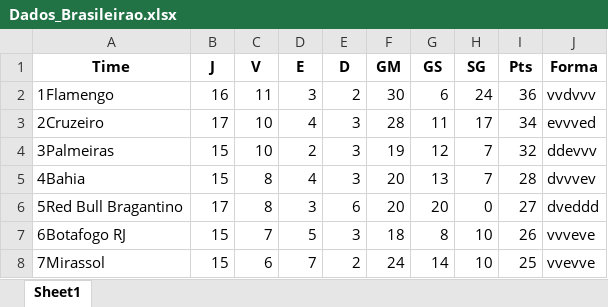
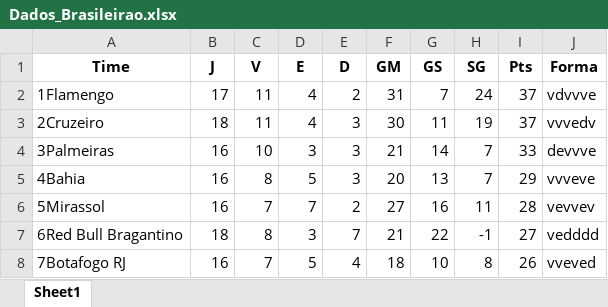
Before and after one commit to Wenes11/Projeto-FutScore-Analytics, an Excel workbook: data/Dados_Brasileirao.xlsx, sheet Sheet1, drawn as a sheet; only a part is shown; values as stored, in another font and other column widths than the file's, no borders; removed rows and columns are numbered as before the commit, all else as after; the diff covers the shown part only; the diff names each change by its address in the sheet, - before the commit and + after, or states it on an @@ line.

```diff
--- a/data/Dados_Brasileirao.xlsx (sheet Sheet1)
+++ b/data/Dados_Brasileirao.xlsx (sheet Sheet1)
-B2 (J): 16
+B2 (J): 17
-D2 (E): 3
+D2 (E): 4
-F2 (GM): 30
+F2 (GM): 31
-G2 (GS): 6
+G2 (GS): 7
-I2 (Pts): 36
+I2 (Pts): 37
-J2 (Forma): vvdvvv
+J2 (Forma): vdvvve
-B3 (J): 17
+B3 (J): 18
-C3 (V): 10
+C3 (V): 11
-F3 (GM): 28
+F3 (GM): 30
-H3 (SG): 17
+H3 (SG): 19
-I3 (Pts): 34
+I3 (Pts): 37
-J3 (Forma): evvved
+J3 (Forma): vvvedv
-B4:B5 (J): 15
+B4:B5 (J): 16
-D4 (E): 2
+D4 (E): 3
-F4 (GM): 19
+F4 (GM): 21
-G4 (GS): 12
+G4 (GS): 14
-I4 (Pts): 32
+I4 (Pts): 33
-J4 (Forma): ddevvv
+J4 (Forma): devvve
-D5 (E): 4
+D5 (E): 5
-I5 (Pts): 28
+I5 (Pts): 29
-J5 (Forma): dvvvev
+J5 (Forma): vvveve
-row 6: 5Red Bull Bragantino | 17 | 8 | 3 | 6 | 20 | 20 | 0 | 27 | dveddd
+row 6: 5Mirassol | 16 | 7 | 7 | 2 | 27 | 16 | 11 | 28 | vevvev
+row 7: 6Red Bull Bragantino | 18 | 8 | 3 | 7 | 21 | 22 | -1 | 27 | vedddd
-A8 (Time): 6Botafogo RJ
+A8 (Time): 7Botafogo RJ
-B8 (J): 15
+B8 (J): 16
-E8 (D): 3
+E8 (D): 4
-G8 (GS): 8
+G8 (GS): 10
-H8 (SG): 10
+H8 (SG): 8
-J8 (Forma): vvveve
+J8 (Forma): vveved
-row 8: 7Mirassol | 15 | 6 | 7 | 2 | 24 | 14 | 10 | 25 | vvevve
```
Also changed, not shown: 6 added rows, 6 removed rows and 37 edited cells elsewhere in this sheet, data/artilheiros.xlsx, data/assistencia_por_jogo.xlsx, 5 other files.
